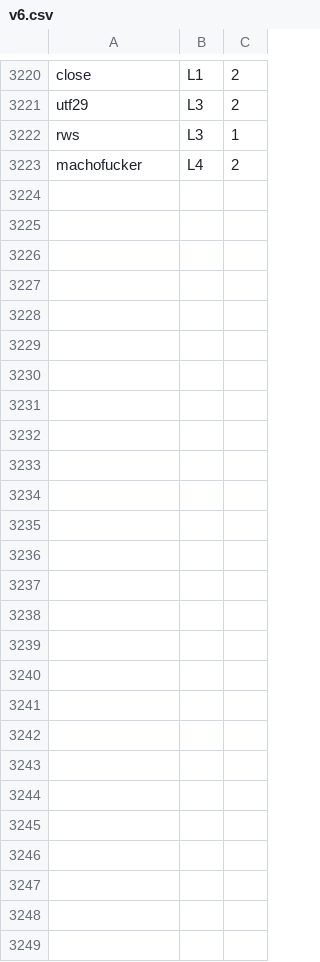
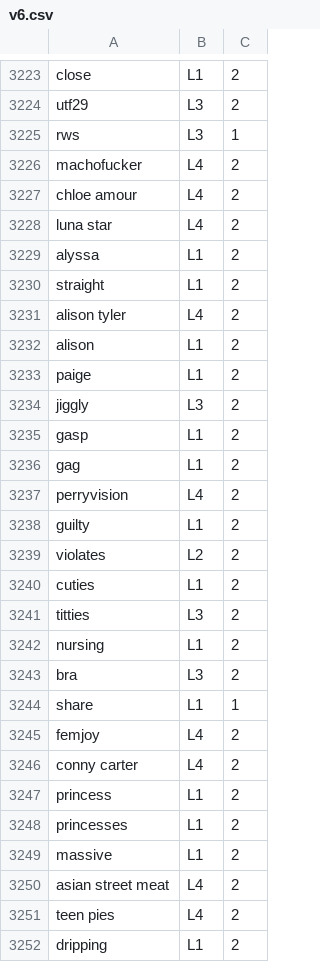
Before and after one commit to revelon/utWebSpeed, a CSV file: SentenceScoring/v6.csv, drawn as a sheet; only a part is shown, gaps mark what is left out; the diff covers the shown part only; the diff names each change by its address in the sheet, - before the commit and + after, or states it on an @@ line.

Commit message:
Some more vocabulary tunning

```diff
--- a/SentenceScoring/v6.csv
+++ b/SentenceScoring/v6.csv
+row 3227: chloe amour | L4 | 2
+row 3228: luna star | L4 | 2
+row 3229: alyssa | L1 | 2
+row 3230: straight | L1 | 2
+row 3231: alison tyler | L4 | 2
+row 3232: alison | L1 | 2
+row 3233: paige | L1 | 2
+row 3234: jiggly | L3 | 2
+row 3235: gasp | L1 | 2
+row 3236: gag | L1 | 2
+row 3237: perryvision | L4 | 2
+row 3238: guilty | L1 | 2
+row 3239: violates | L2 | 2
+row 3240: cuties | L1 | 2
+row 3241: titties | L3 | 2
+row 3242: nursing | L1 | 2
+row 3243: bra | L3 | 2
+row 3244: share | L1 | 1
+row 3245: femjoy | L4 | 2
+row 3246: conny carter | L4 | 2
+row 3247: princess | L1 | 2
+row 3248: princesses | L1 | 2
+row 3249: massive | L1 | 2
+row 3250: asian street meat | L4 | 2
+row 3251: teen pies | L4 | 2
+row 3252: dripping | L1 | 2
```
Also changed, not shown: 4 added rows, 1 removed row and 3 edited cells elsewhere in this file.
